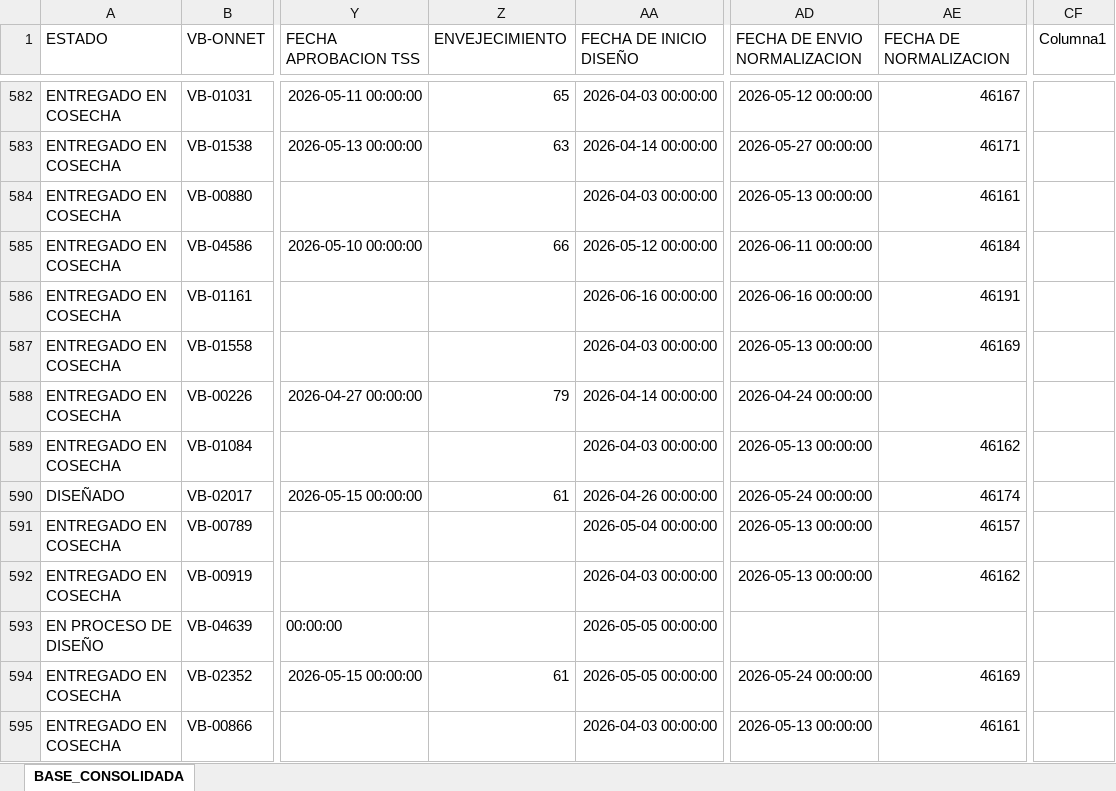
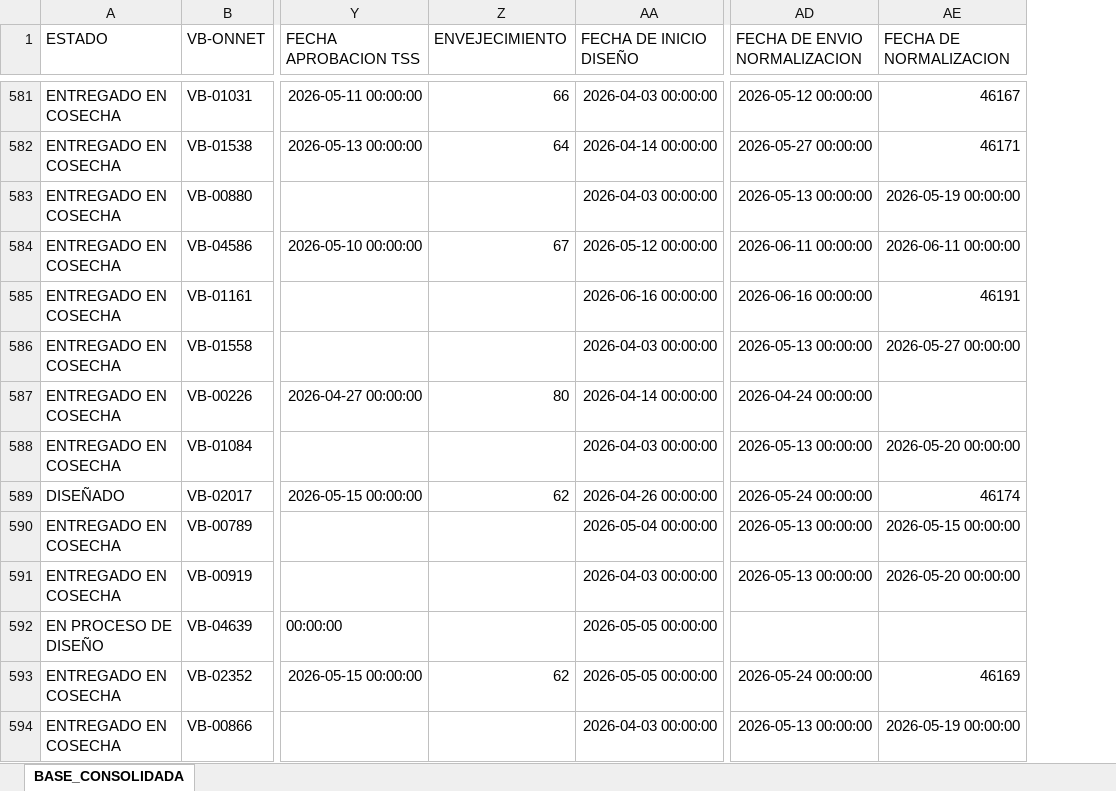
Before and after one commit to luismendoza0523-source/Dashboard-streamlit_app.py, an Excel workbook: CONSOLIDADO_DESPLIEGUE_CONTROL.xlsx, sheet BASE_CONSOLIDADA, drawn as a sheet; only a part is shown, gaps mark what is left out; values as stored, in another font and other column widths than the file's, no borders; removed rows and columns are numbered as before the commit, all else as after; the diff covers the shown part only; the diff names each change by its address in the sheet, - before the commit and + after, or states it on an @@ line.

```diff
--- a/CONSOLIDADO_DESPLIEGUE_CONTROL.xlsx (sheet BASE_CONSOLIDADA)
+++ b/CONSOLIDADO_DESPLIEGUE_CONTROL.xlsx (sheet BASE_CONSOLIDADA)
-column CF (Columna1), empty
-Z581 (ENVEJECIMIENTO): 65
+Z581 (ENVEJECIMIENTO): 66
-Z582 (ENVEJECIMIENTO): 63
+Z582 (ENVEJECIMIENTO): 64
-AE583 (FECHA DE NORMALIZACION): 46161
+AE583 (FECHA DE NORMALIZACION): 2026-05-19 00:00:00
-Z584 (ENVEJECIMIENTO): 66
+Z584 (ENVEJECIMIENTO): 67
-AE584 (FECHA DE NORMALIZACION): 46184
+AE584 (FECHA DE NORMALIZACION): 2026-06-11 00:00:00
-AE586 (FECHA DE NORMALIZACION): 46169
+AE586 (FECHA DE NORMALIZACION): 2026-05-27 00:00:00
-Z587 (ENVEJECIMIENTO): 79
+Z587 (ENVEJECIMIENTO): 80
-AE588 (FECHA DE NORMALIZACION): 46162
+AE588 (FECHA DE NORMALIZACION): 2026-05-20 00:00:00
-Z589 (ENVEJECIMIENTO): 61
+Z589 (ENVEJECIMIENTO): 62
-AE590 (FECHA DE NORMALIZACION): 46157
+AE590 (FECHA DE NORMALIZACION): 2026-05-15 00:00:00
-AE591 (FECHA DE NORMALIZACION): 46162
+AE591 (FECHA DE NORMALIZACION): 2026-05-20 00:00:00
-Z593 (ENVEJECIMIENTO): 61
+Z593 (ENVEJECIMIENTO): 62
-AE594 (FECHA DE NORMALIZACION): 46161
+AE594 (FECHA DE NORMALIZACION): 2026-05-19 00:00:00
```
Also changed, not shown: 3 added rows, 4 removed rows and 237 edited cells elsewhere in this sheet.
